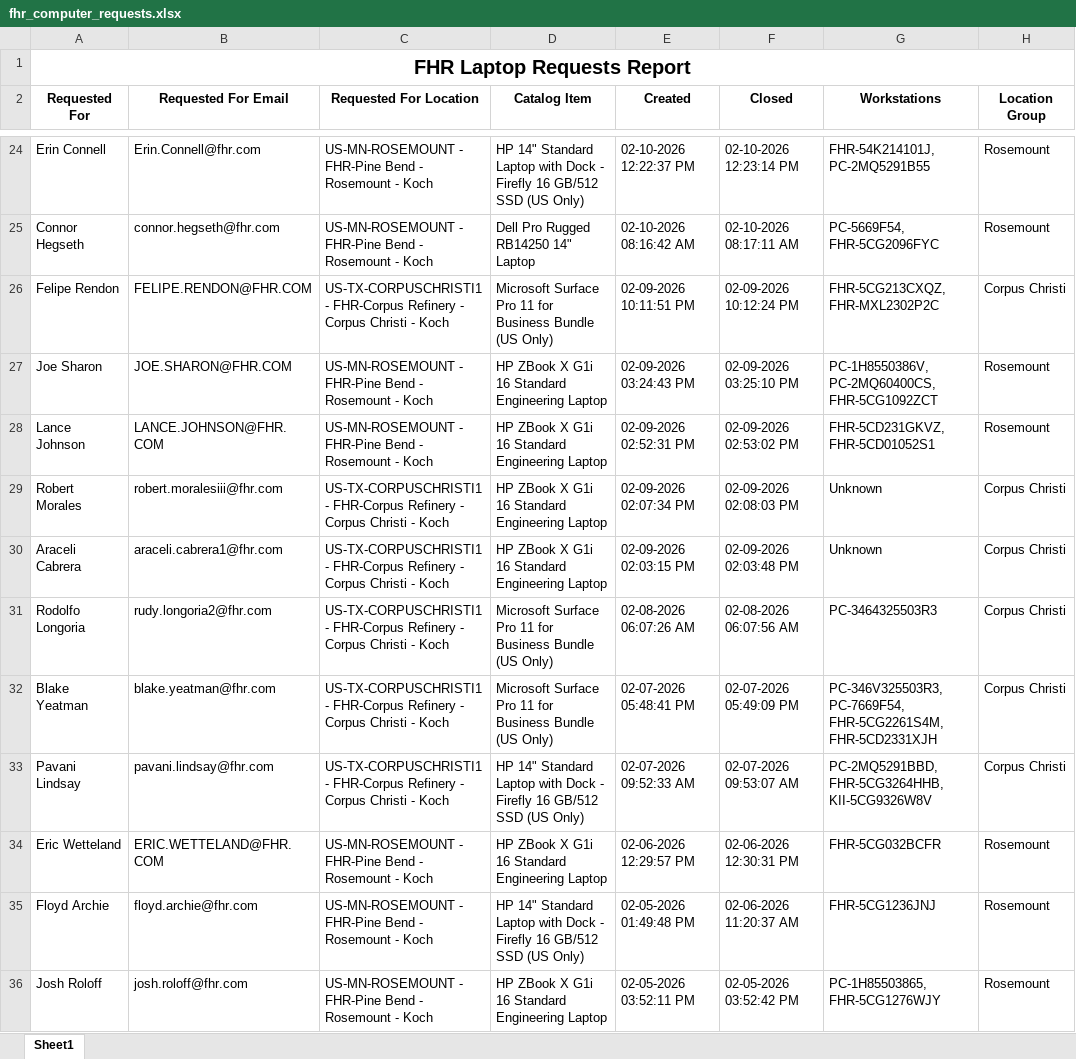
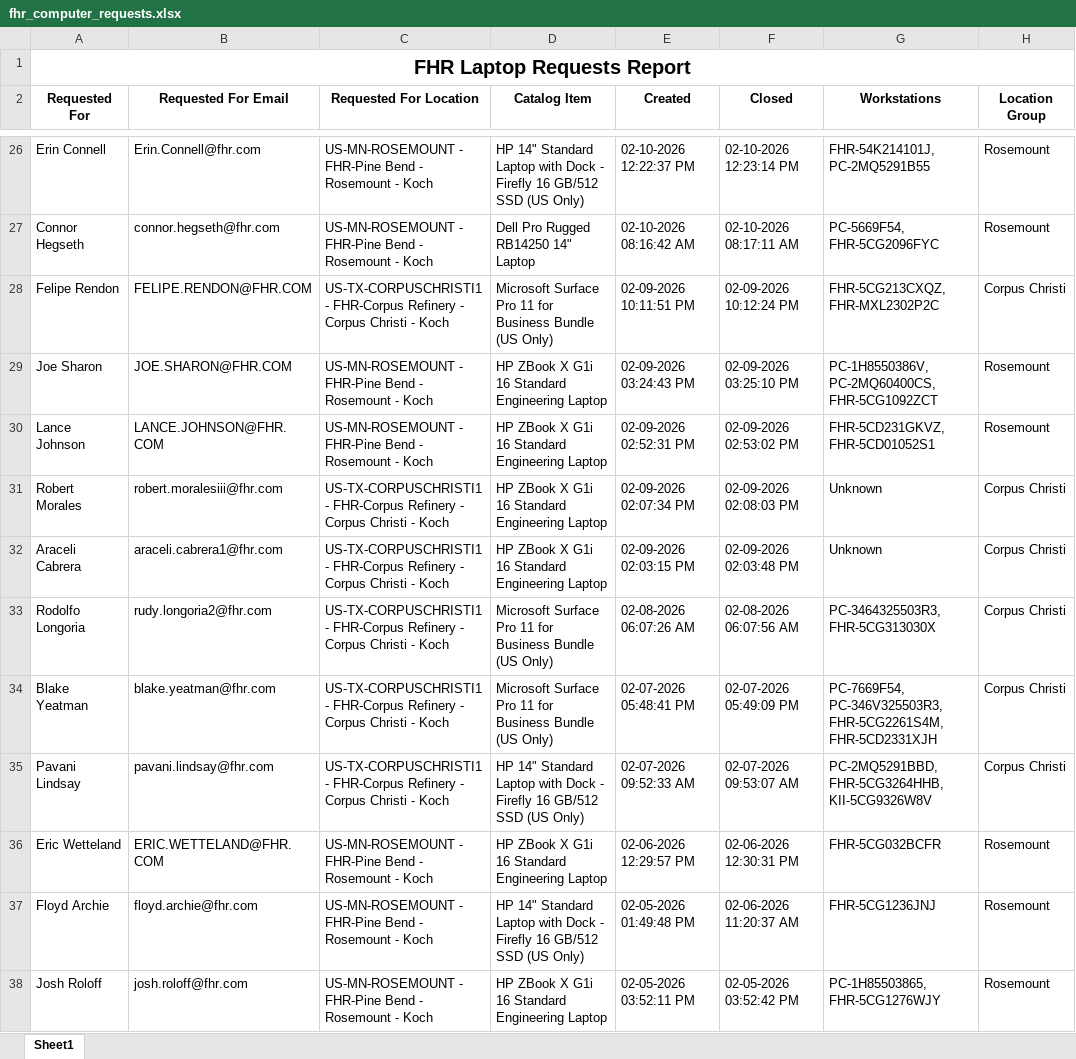
Before and after one commit to ellis-massey-FHR/fhr-device-audit, an Excel workbook: output/fhr_computer_requests.xlsx, sheet Sheet1, drawn as a sheet; only a part is shown, gaps mark what is left out; values as stored, in another font and other column widths than the file's, no borders; charts and pictures not drawn; addresses are those after the commit; the diff covers the shown part only; the diff names each change by its address in the sheet, - before the commit and + after, or states it on an @@ line.

```diff
--- a/output/fhr_computer_requests.xlsx (sheet Sheet1)
+++ b/output/fhr_computer_requests.xlsx (sheet Sheet1)
-G33 (Workstations): PC-3464325503R3
+G33 (Workstations): PC-3464325503R3, FHR-5CG313030X
-G34 (Workstations): PC-346V325503R3, PC-7669F54, FHR-5CG2261S4M, FHR-5CD2331XJH
+G34 (Workstations): PC-7669F54, PC-346V325503R3, FHR-5CG2261S4M, FHR-5CD2331XJH
```
Also changed, not shown: 2 added rows, 2 removed rows and 17 edited cells elsewhere in this sheet, charts or pictures.
